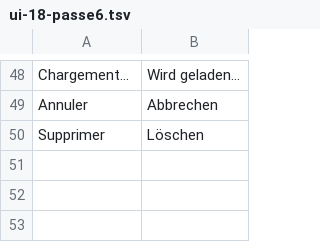
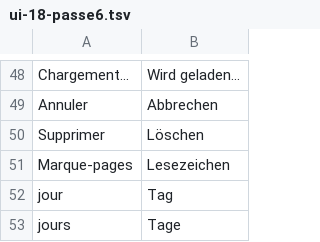
Before and after one commit to mohamadalhabib92/zikru, a TSV file: i18n/de/ui-18-passe6.tsv, drawn as a sheet; only a part is shown, gaps mark what is left out.

```diff
--- a/i18n/de/ui-18-passe6.tsv
+++ b/i18n/de/ui-18-passe6.tsv
@@ -50 +50,4 @@ Annuler	Abbrechen
 Supprimer	Löschen
+Marque-pages	Lesezeichen
+jour	Tag
+jours	Tage
```
Also changed, not shown: i18n/ui-18-passe6.tsv, 5 other files.
